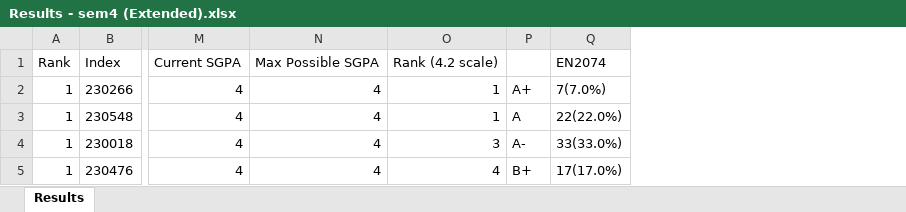
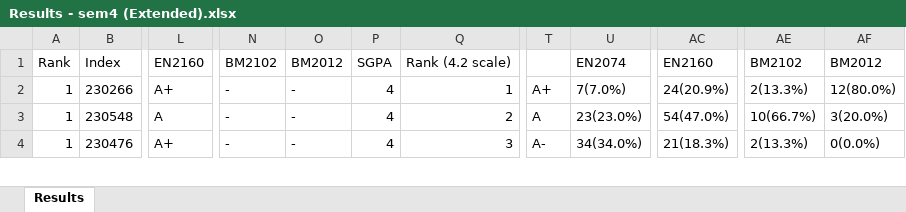
Before and after one commit to LGsekara1/CGPA-gen, an Excel workbook: output/Results - sem4 (Extended).xlsx, sheet Results, drawn as a sheet; only a part is shown, gaps mark what is left out; values as stored, in another font and other column widths than the file's, no borders; removed rows and columns are numbered as before the commit, all else as after; rows hold the shown columns only; the diff covers the shown part only; the diff names each change by its address in the sheet, - before the commit and + after, or states it on an @@ line.

```diff
--- a/output/Results - sem4 (Extended).xlsx (sheet Results)
+++ b/output/Results - sem4 (Extended).xlsx (sheet Results)
+column L, rows 1-4: EN2160 | A+ | A | A+
-column M, rows 1-3: Current SGPA | 4 | 4; row 5: 4
-column N, rows 1-3: Max Possible SGPA | 4 | 4; row 5: 4
+column N, rows 1-4: BM2102 | - | - | -
+column O, rows 1-4: BM2012 | - | - | -
+column P, rows 1-4: SGPA | 4 | 4 | 4
+column AC, rows 1-4: EN2160 | 24(20.9%) | 54(47.0%) | 21(18.3%)
+column AE, rows 1-4: BM2102 | 2(13.3%) | 10(66.7%) | 2(13.3%)
+column AF, rows 1-4: BM2012 | 12(80.0%) | 3(20.0%) | 0(0.0%)
-Q3: 1
+Q3: 2
-U3: 22(22.0%)
+U3: 23(23.0%)
-row 4: 1 | 230018 | 4 | 4 | 3 | A- | 33(33.0%)
-Q4: 4
+Q4: 3
-T4: B+
+T4: A-
-U4: 17(17.0%)
+U4: 34(34.0%)
```
Also changed, not shown: 40 added rows, 39 removed rows, 2 added columns and 187 edited cells elsewhere in this sheet, output/CGPA_Results.xlsx, output/Results - sem3 (Extended).xlsx, 12 other files.
